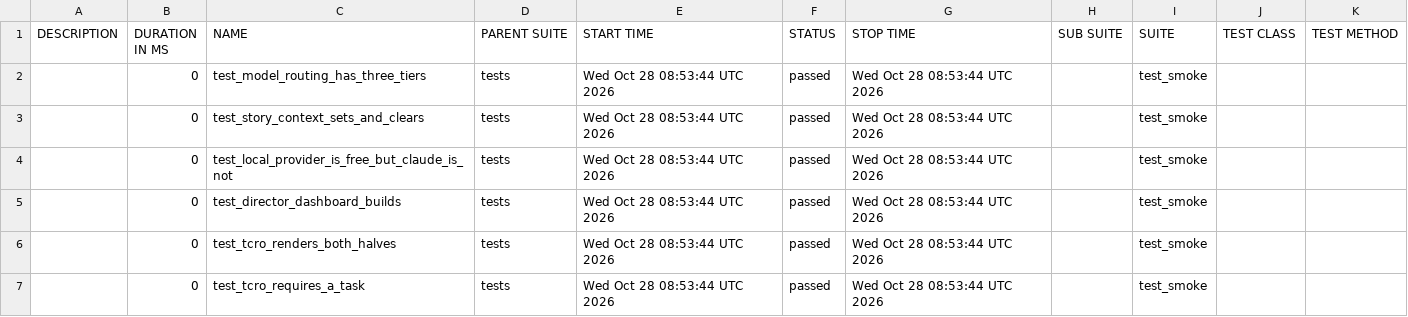
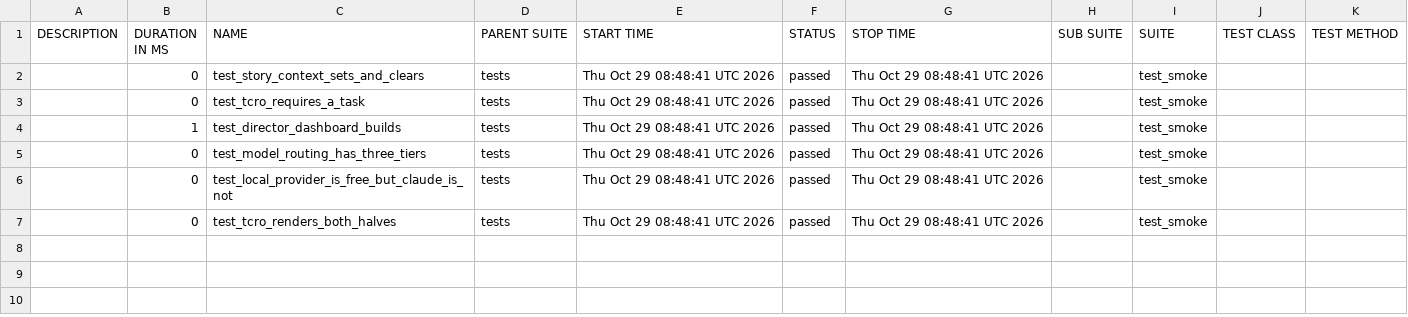
Before and after one commit to Anandraj-pro/OmniTest-AI, a CSV file: data/suites.csv, drawn as a sheet.

```diff
--- a/data/suites.csv
+++ b/data/suites.csv
@@ -1,7 +1,7 @@
 "DESCRIPTION","DURATION IN MS","NAME","PARENT SUITE","START TIME","STATUS","STOP TIME","SUB SUITE","SUITE","TEST CLASS","TEST METHOD"
-"","0","test_model_routing_has_three_tiers","tests","Wed Oct 28 08:53:44 UTC 2026","passed","Wed Oct 28 08:53:44 UTC 2026","","test_smoke","",""
-"","0","test_story_context_sets_and_clears","tests","Wed Oct 28 08:53:44 UTC 2026","passed","Wed Oct 28 08:53:44 UTC 2026","","test_smoke","",""
-"","0","test_local_provider_is_free_but_claude_is_not","tests","Wed Oct 28 08:53:44 UTC 2026","passed","Wed Oct 28 08:53:44 UTC 2026","","test_smoke","",""
-"","0","test_director_dashboard_builds","tests","Wed Oct 28 08:53:44 UTC 2026","passed","Wed Oct 28 08:53:44 UTC 2026","","test_smoke","",""
-"","0","test_tcro_renders_both_halves","tests","Wed Oct 28 08:53:44 UTC 2026","passed","Wed Oct 28 08:53:44 UTC 2026","","test_smoke","",""
-"","0","test_tcro_requires_a_task","tests","Wed Oct 28 08:53:44 UTC 2026","passed","Wed Oct 28 08:53:44 UTC 2026","","test_smoke","",""
+"","0","test_story_context_sets_and_clears","tests","Thu Oct 29 08:48:41 UTC 2026","passed","Thu Oct 29 08:48:41 UTC 2026","","test_smoke","",""
+"","0","test_tcro_requires_a_task","tests","Thu Oct 29 08:48:41 UTC 2026","passed","Thu Oct 29 08:48:41 UTC 2026","","test_smoke","",""
+"","1","test_director_dashboard_builds","tests","Thu Oct 29 08:48:41 UTC 2026","passed","Thu Oct 29 08:48:41 UTC 2026","","test_smoke","",""
+"","0","test_model_routing_has_three_tiers","tests","Thu Oct 29 08:48:41 UTC 2026","passed","Thu Oct 29 08:48:41 UTC 2026","","test_smoke","",""
+"","0","test_local_provider_is_free_but_claude_is_not","tests","Thu Oct 29 08:48:41 UTC 2026","passed","Thu Oct 29 08:48:41 UTC 2026","","test_smoke","",""
+"","0","test_tcro_renders_both_halves","tests","Thu Oct 29 08:48:41 UTC 2026","passed","Thu Oct 29 08:48:41 UTC 2026","","test_smoke","",""
```
Also changed, not shown: 26 other files.
